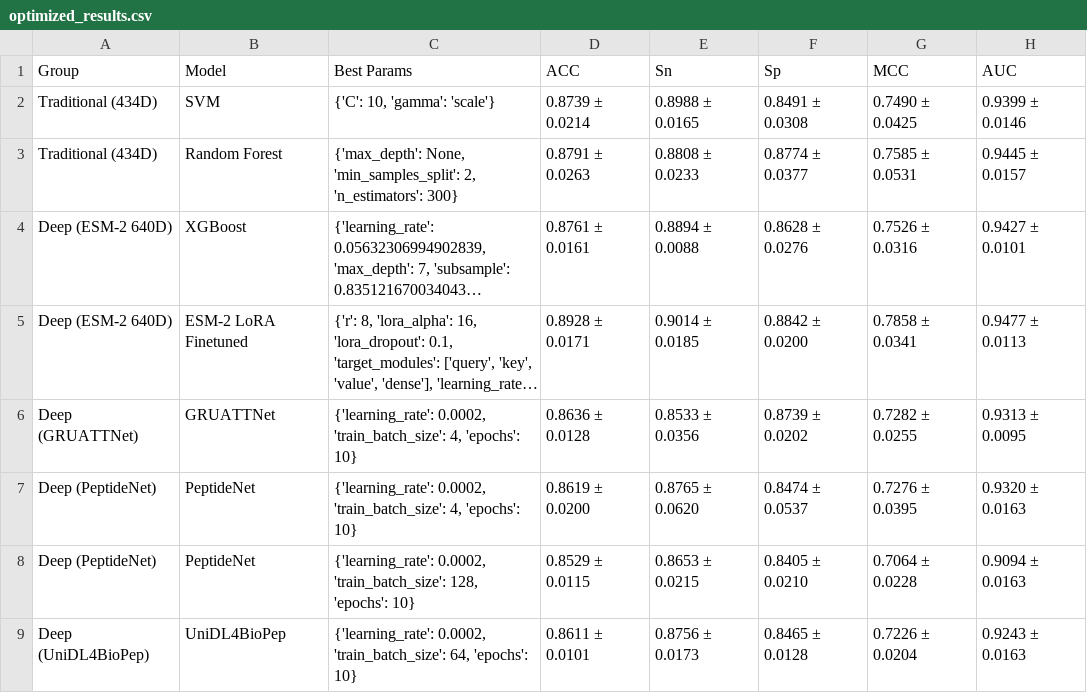
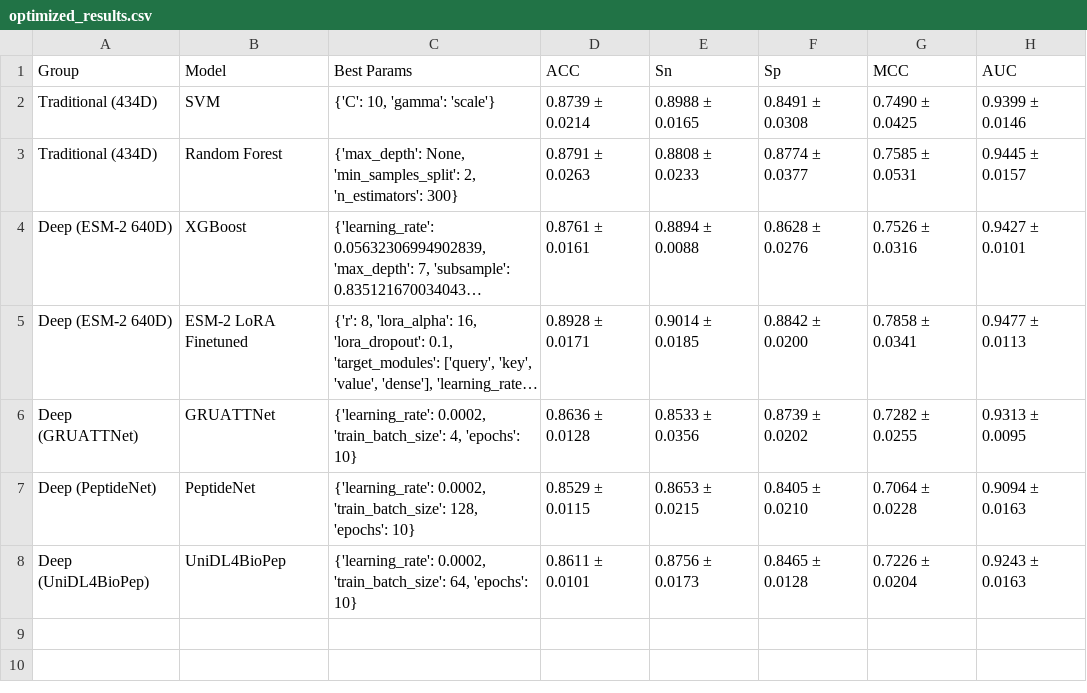
Before and after one commit to siranhe888/AVP-Identification, a CSV file: data/processed/optimized_results.csv, drawn as a sheet; long unchanged cells end in …; the diff names each change by its address in the sheet, - before the commit and + after, or states it on an @@ line.

```diff
--- a/data/processed/optimized_results.csv
+++ b/data/processed/optimized_results.csv
-row 7: Deep (PeptideNet) | PeptideNet | {'learning_rate': 0.0002, 'train_batch_size': 4, 'epochs': 10} | 0.8619 ± 0.0200 | 0.8765 ± 0.0620 | 0.8474 ± 0.0537 | 0.7276 ± 0.0395 | 0.9320 ± 0.0163
```
Also changed, not shown: 2 other files.
